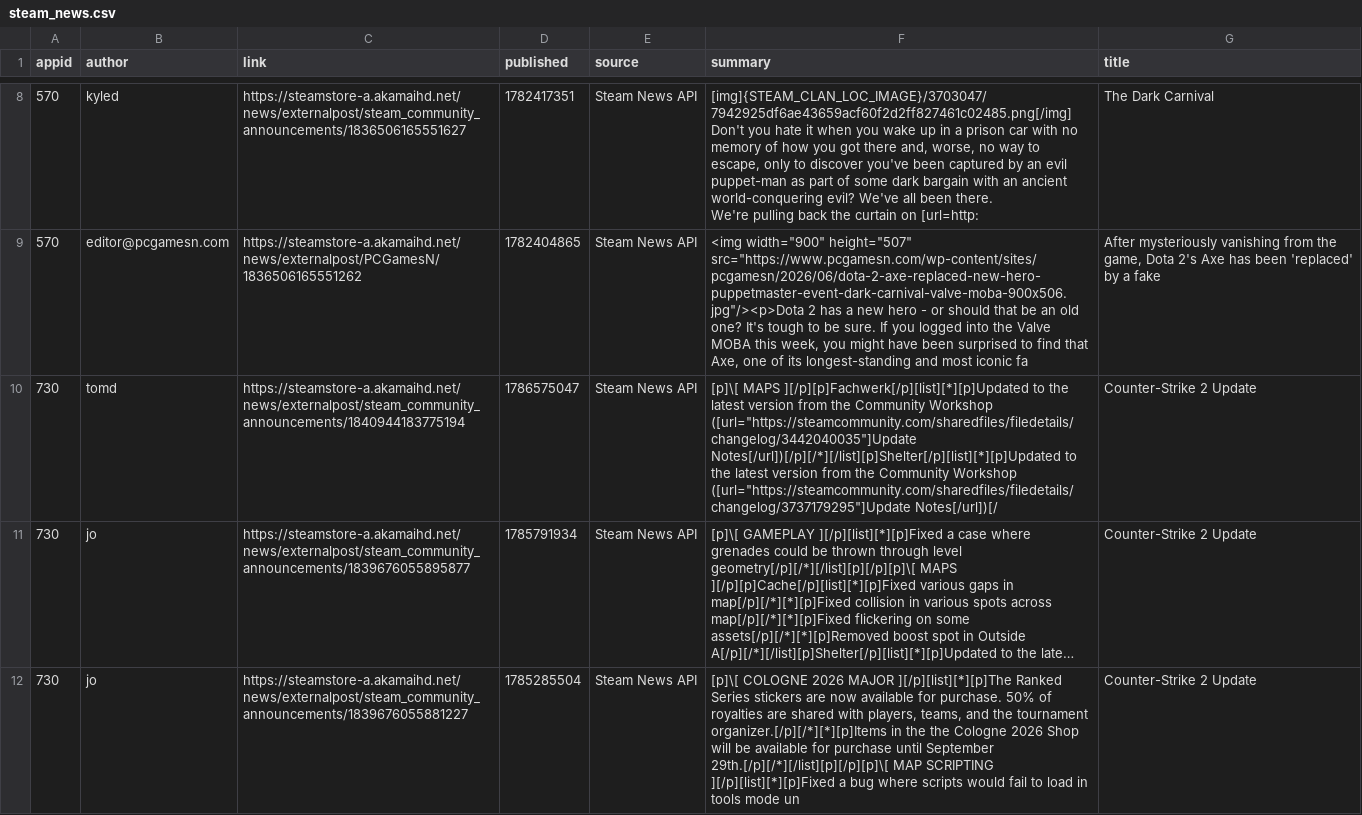
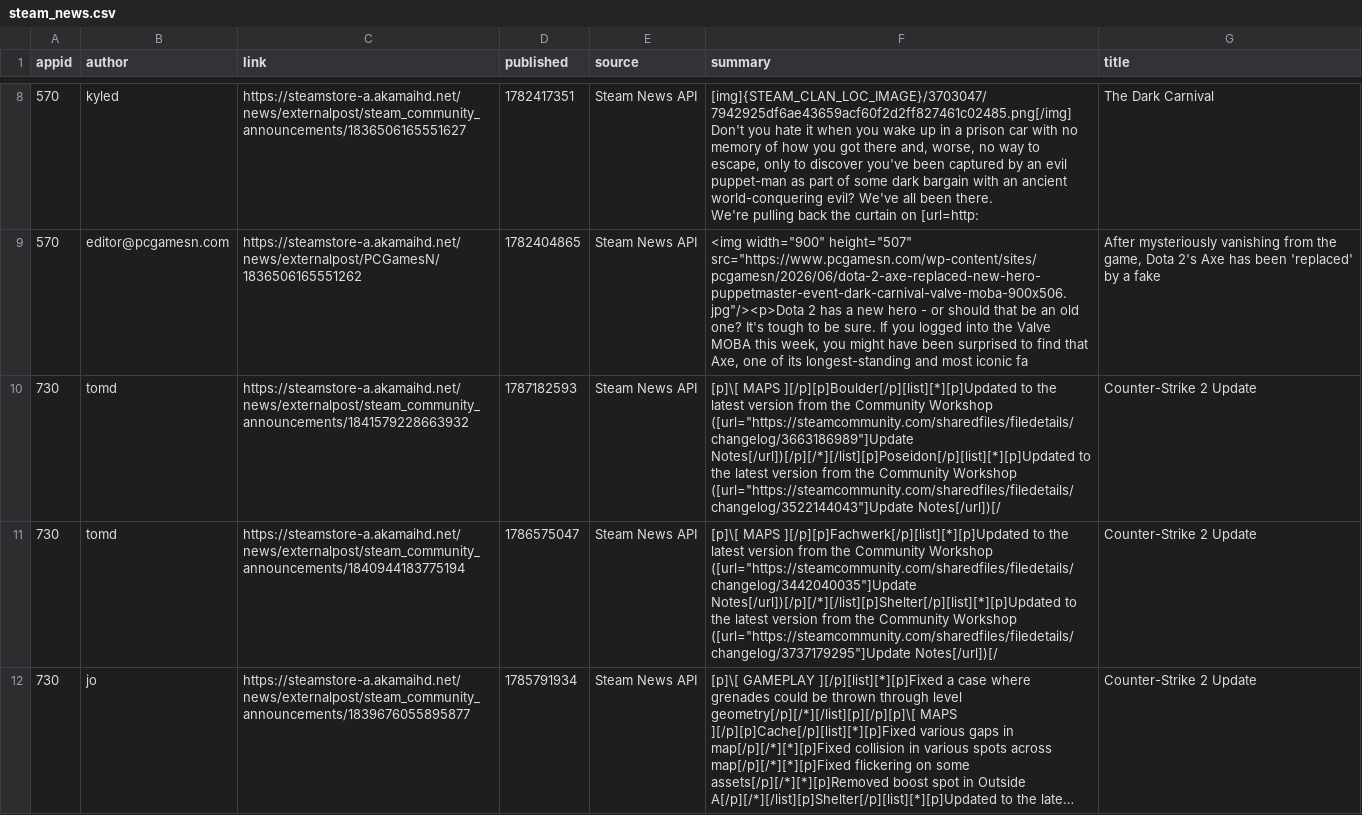
Before and after one commit to BennetttChen/Python-crawl, a CSV file: output/steam_news.csv, drawn as a sheet; only a part is shown, gaps mark what is left out; the shorter side is filled out with more unchanged rows; long unchanged cells end in …; the diff covers the shown part only; the diff names each change by its address in the sheet, - before the commit and + after, or states it on an @@ line.

```diff
--- a/output/steam_news.csv
+++ b/output/steam_news.csv
+row 10: 730 | tomd | https://steamstore-a.akamaihd.net/news/externalpost/steam_community_announcements/1841579228663932 | 1787182593 | Steam News API | [p]\[ MAPS ][/p][p]Boulder[/p][list][*][p]Updated to the latest version from the Community Workshop ([url="https://steamcommunity.com/sharedfiles/filedetails/changelog/3663186989"]Update Notes[/url])[/p][/*][/list][p]Poseidon[/p][list][*][p]Updated to the latest version from the Community Workshop ([url="https://steamcommunity.com/sharedfiles/filedetails/changelog/3522144043"]Update Notes[/url])[/ | Counter-Strike 2 Update
```
Also changed, not shown: 1 removed row elsewhere in this file, output/bili_timeline.csv, 4 other files.
